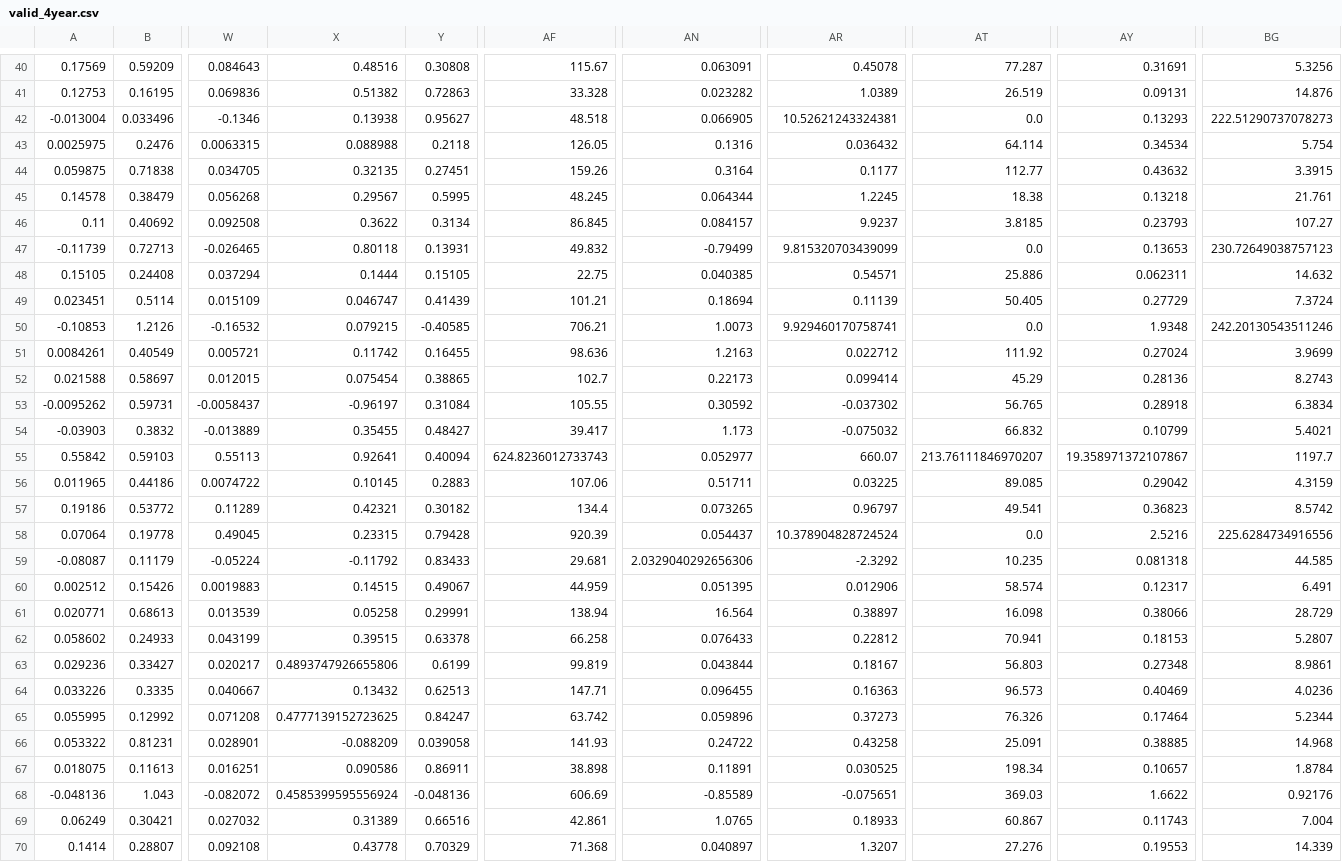
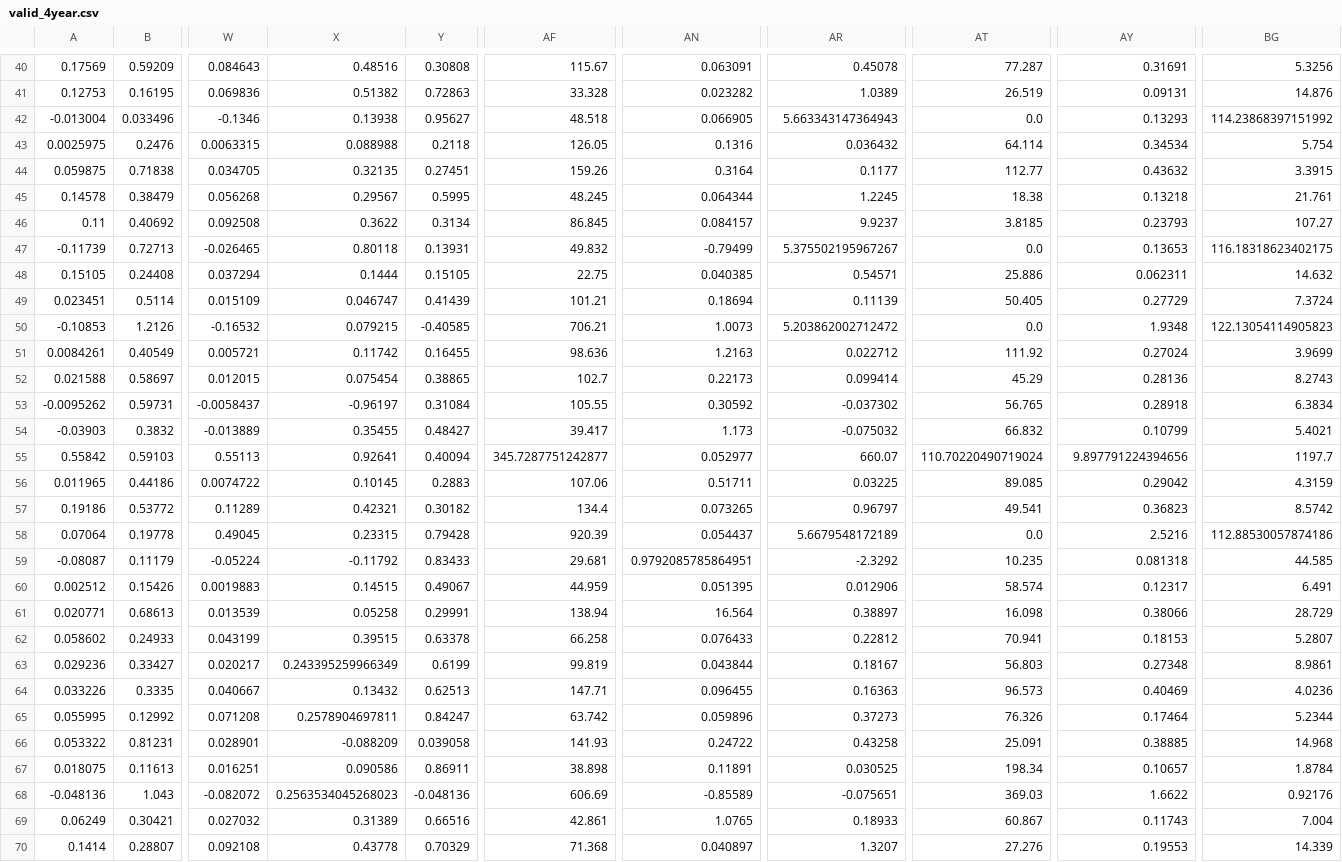
Before and after one commit to Xuefeng-2000/h2_Bankruptcy_Prediction, a CSV file: new_data_split/valid_4year.csv, drawn as a sheet; only a part is shown, gaps mark what is left out; the diff covers the shown part only; the diff names each change by its address in the sheet, - before the commit and + after, or states it on an @@ line.

```diff
--- a/new_data_split/valid_4year.csv
+++ b/new_data_split/valid_4year.csv
-AR42: 10.52621243324381
+AR42: 5.663343147364943
-BG42: 222.51290737078273
+BG42: 114.23868397151992
-AR47: 9.815320703439099
+AR47: 5.375502195967267
-BG47: 230.72649038757123
+BG47: 116.18318623402175
-AR50: 9.929460170758741
+AR50: 5.203862002712472
-BG50: 242.20130543511246
+BG50: 122.13054114905823
-AF55: 624.8236012733743
+AF55: 345.7287751242877
-AT55: 213.76111846970207
+AT55: 110.70220490719024
-AY55: 19.358971372107867
+AY55: 9.897791224394656
-AR58: 10.378904828724524
+AR58: 5.6679548172189
-BG58: 225.6284734916556
+BG58: 112.88530057874186
-AN59: 2.0329040292656306
+AN59: 0.9792085785864951
-X63: 0.4893747926655806
+X63: 0.243395259966349
-X65: 0.4777139152723625
+X65: 0.2578904697811
-X68: 0.4585399595556924
+X68: 0.2563534045268023
```
Also changed, not shown: 157 edited cells elsewhere in this file, new_data_split/test_1year.csv, new_data_split/test_2year.csv, 12 other files.
